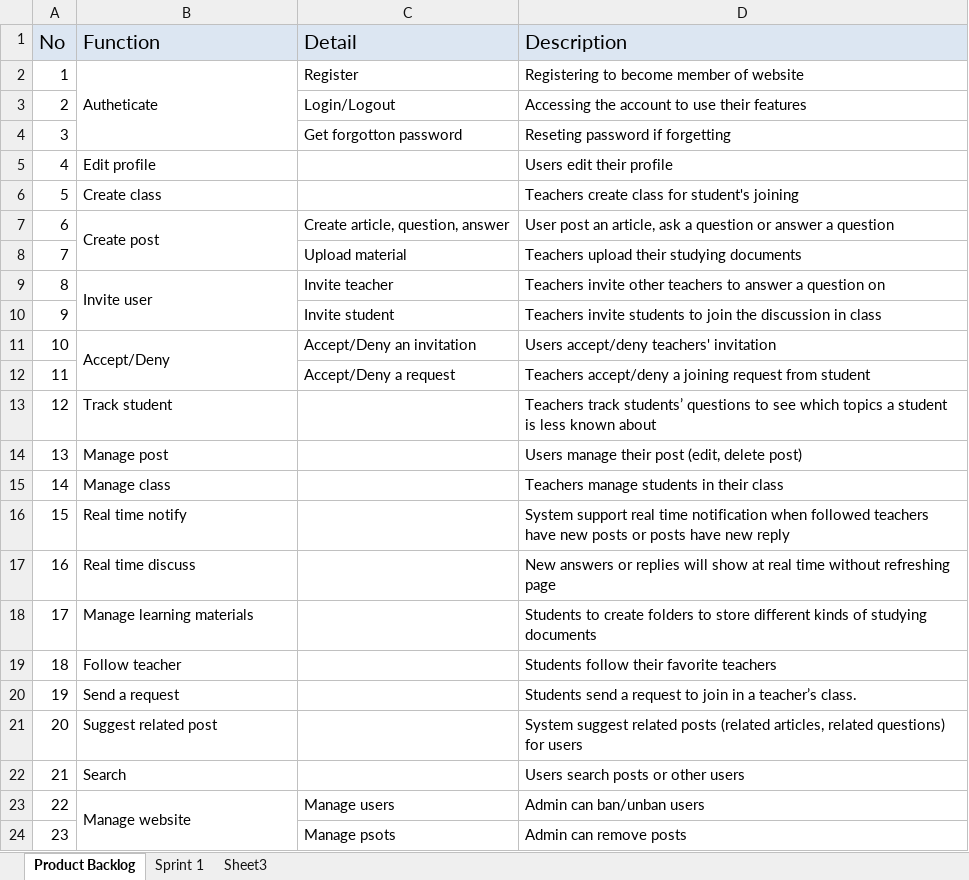
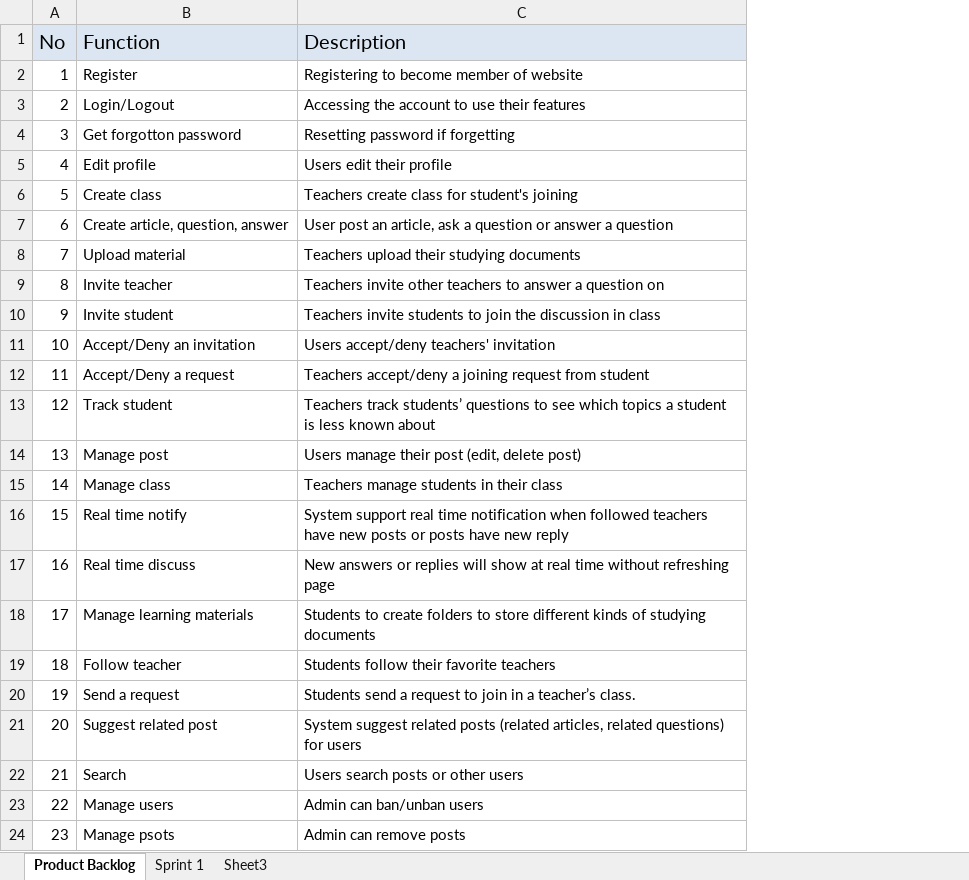
Before and after one commit to CapstoneTeam11/Document, an Excel workbook: QA Backlog.xlsx, sheet Product Backlog, drawn as a sheet; values as stored, in another font and other column widths than the file's, no borders; removed rows and columns are numbered as before the commit, all else as after; the diff names each change by its address in the sheet, - before the commit and + after, or states it on an @@ line.

Commit message:
Update backlog, Upload report full version

```diff
--- a/QA Backlog.xlsx (sheet Product Backlog)
+++ b/QA Backlog.xlsx (sheet Product Backlog)
-column C (Detail), rows 2-24: Register | Login/Logout | Get forgotton password |  |  | Create article, question, answer | Upload material | Invite teacher | Invite student | Accept/Deny an invitation | Accept/Deny a request |  |  |  |  |  |  |  |  |  |  | Manage users | Manage psots
-B2 (Function): Autheticate
+B2 (Function): Register
-B2:B4 merged
-B3 (Function): (empty)
+B3 (Function): Login/Logout
-B4 (Function): (empty)
+B4 (Function): Get forgotton password
-C4 (Description): Reseting password if forgetting
+C4 (Description): Resetting password if forgetting
-B7 (Function): Create post
+B7 (Function): Create article, question, answer
-B7:B8 merged
-B8 (Function): (empty)
+B8 (Function): Upload material
-B9 (Function): Invite user
+B9 (Function): Invite teacher
-B9:B10 merged
-B10 (Function): (empty)
+B10 (Function): Invite student
-B11 (Function): Accept/Deny
+B11 (Function): Accept/Deny an invitation
-B11:B12 merged
-B12 (Function): (empty)
+B12 (Function): Accept/Deny a request
-B23 (Function): Manage website
+B23 (Function): Manage users
-B23:B24 merged
-B24 (Function): (empty)
+B24 (Function): Manage psots
```
Also changed, not shown: 1 other file.
